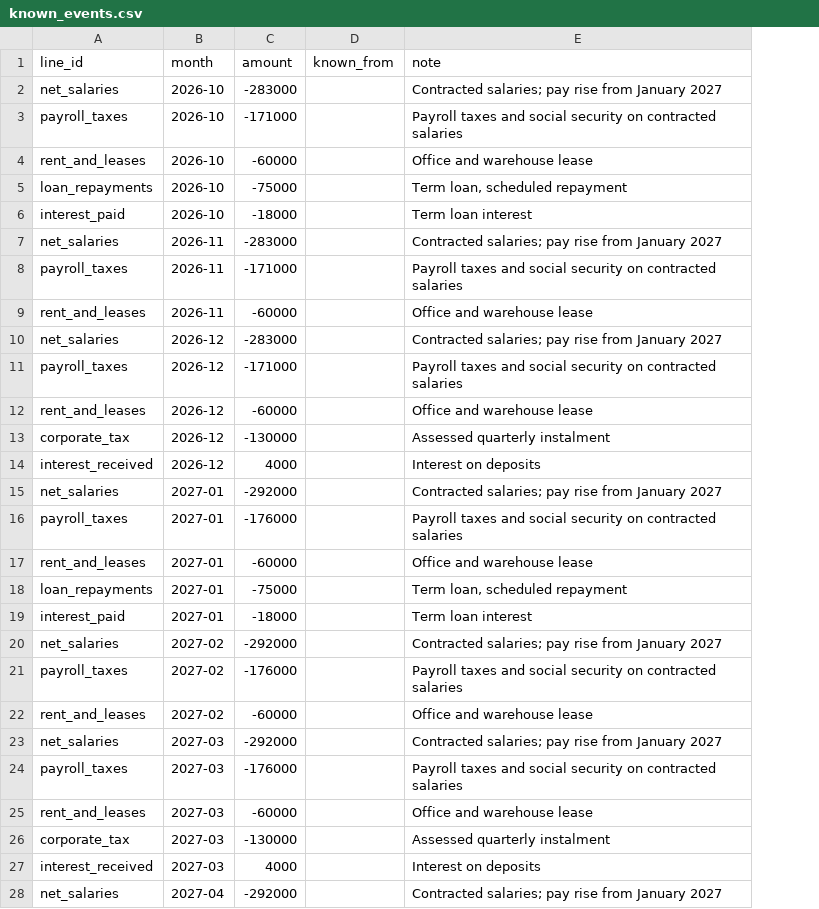
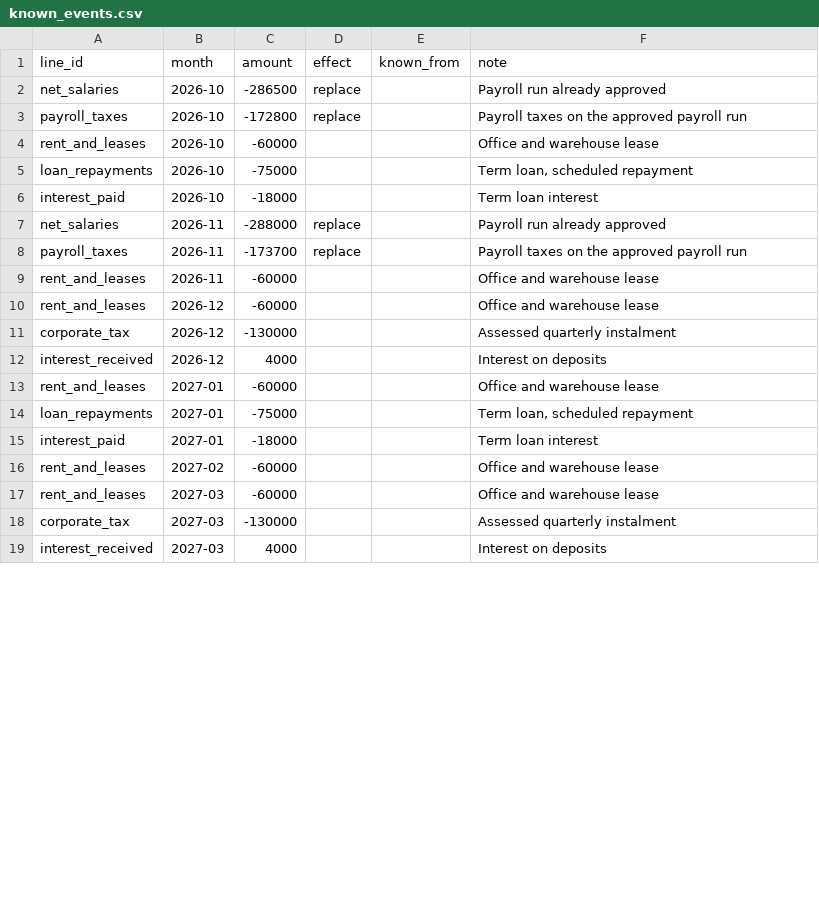
Before and after one commit to Prabhusekaran/hermes-treasury-cash-forecast, a CSV file: examples/synthetic_company/known_events.csv, drawn as a sheet; only a part is shown; removed rows and columns are numbered as before the commit, all else as after; the diff covers the shown part only; the diff names each change by its address in the sheet, - before the commit and + after, or states it on an @@ line.

```diff
--- a/examples/synthetic_company/known_events.csv
+++ b/examples/synthetic_company/known_events.csv
+column D (effect), rows 2-8: replace | replace |  |  |  | replace | replace
-C2 (amount): -283000
+C2 (amount): -286500
-F2 (note): Contracted salaries; pay rise from January 2027
+F2 (note): Payroll run already approved
-C3 (amount): -171000
+C3 (amount): -172800
-F3 (note): Payroll taxes and social security on contracted salaries
+F3 (note): Payroll taxes on the approved payroll run
-C7 (amount): -283000
+C7 (amount): -288000
-F7 (note): Contracted salaries; pay rise from January 2027
+F7 (note): Payroll run already approved
-C8 (amount): -171000
+C8 (amount): -173700
-F8 (note): Payroll taxes and social security on contracted salaries
+F8 (note): Payroll taxes on the approved payroll run
-row 10: net_salaries | 2026-12 | -283000 |  | Contracted salaries; pay rise from January 2027
-row 11: payroll_taxes | 2026-12 | -171000 |  | Payroll taxes and social security on contracted salaries
-row 15: net_salaries | 2027-01 | -292000 |  | Contracted salaries; pay rise from January 2027
-row 16: payroll_taxes | 2027-01 | -176000 |  | Payroll taxes and social security on contracted salaries
-row 20: net_salaries | 2027-02 | -292000 |  | Contracted salaries; pay rise from January 2027
-row 21: payroll_taxes | 2027-02 | -176000 |  | Payroll taxes and social security on contracted salaries
-row 23: net_salaries | 2027-03 | -292000 |  | Contracted salaries; pay rise from January 2027
-row 24: payroll_taxes | 2027-03 | -176000 |  | Payroll taxes and social security on contracted salaries
-row 28: net_salaries | 2027-04 | -292000 |  | Contracted salaries; pay rise from January 2027
```
Also changed, not shown: 11 removed rows elsewhere in this file, examples/synthetic_company/lines.csv, 14 other files.
